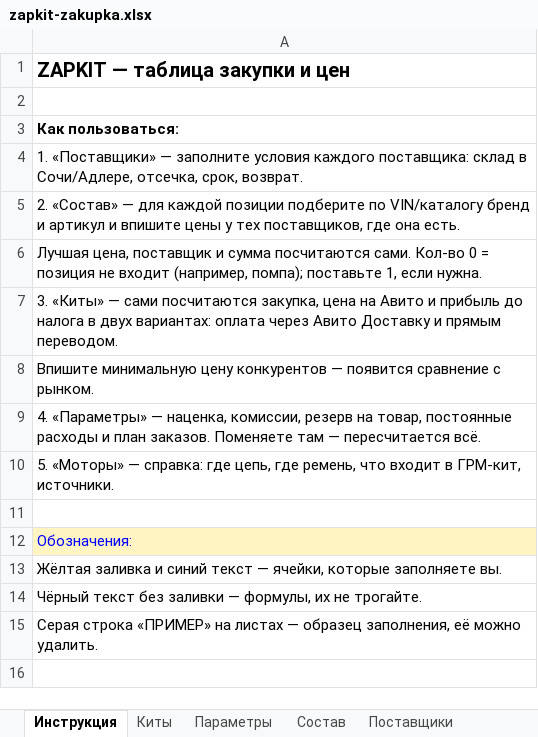
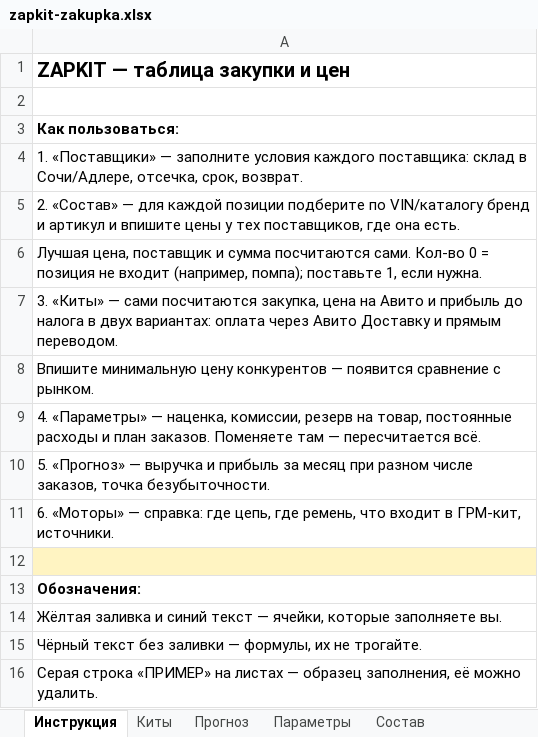
Before and after one commit to Armen111111/fourmatic-shop, an Excel workbook: avito/zapkit-zakupka.xlsx, sheet Инструкция, drawn as a sheet; values as stored, in another font and other column widths than the file's, no borders; addresses are those after the commit; the diff names each change by its address in the sheet, - before the commit and + after, or states it on an @@ line.

```diff
--- a/avito/zapkit-zakupka.xlsx (sheet Инструкция)
+++ b/avito/zapkit-zakupka.xlsx (sheet Инструкция)
+sheet tab: Прогноз
-A10: 5. «Моторы» — справка: где цепь, где ремень, что входит в ГРМ-кит, источники.
+A10: 5. «Прогноз» — выручка и прибыль за месяц при разном числе заказов, точка безубыточности.
+row 11: 6. «Моторы» — справка: где цепь, где ремень, что входит в ГРМ-кит, источники.
-A12 fill: none
+A12 fill: #FFF4C2
@@ A13 fill: #FFF4C2 → none, bold: off → on, text colour: #0000FF → black @@
```
Also changed, not shown: 1 other file.
